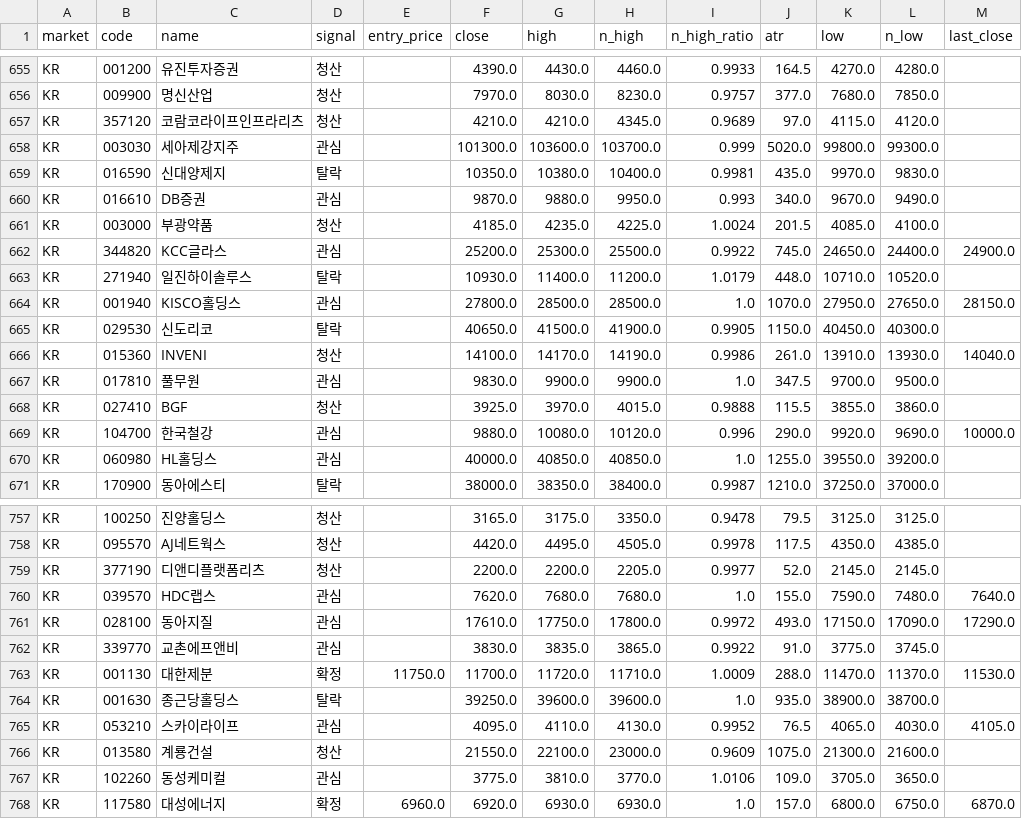
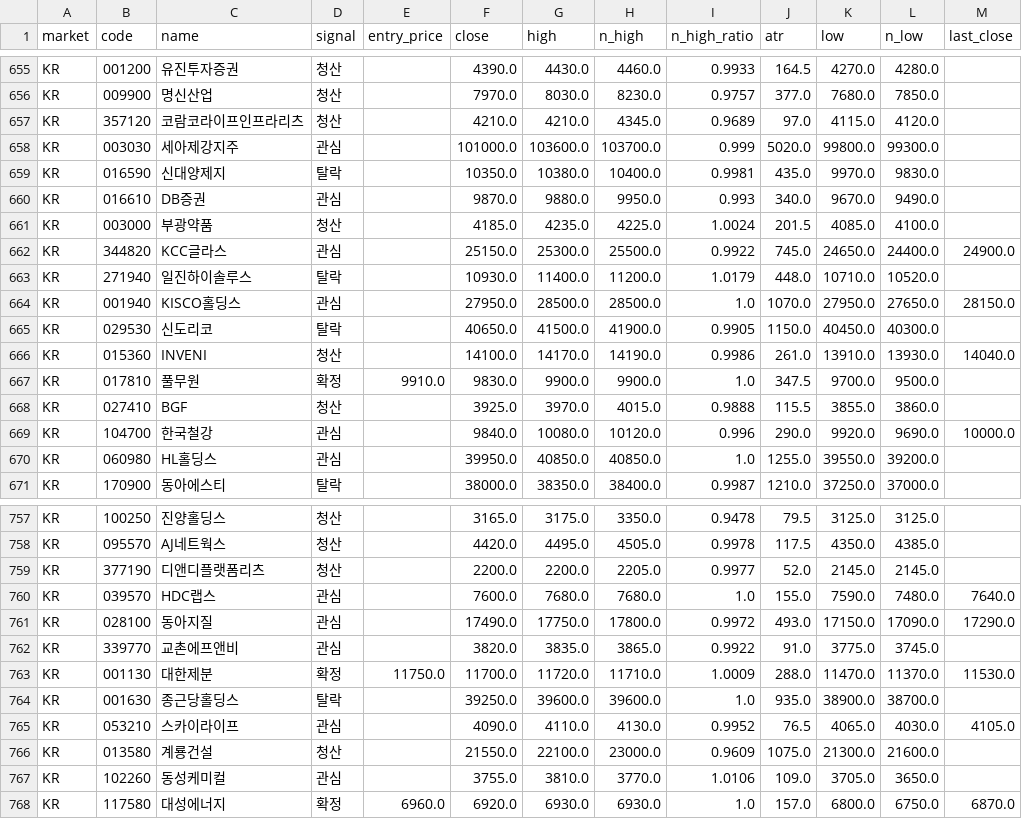
Before and after one commit to harmi6005/high5-screener, a CSV file: data/scan.csv, drawn as a sheet; only a part is shown, gaps mark what is left out; the diff covers the shown part only.

Commit message:
관심종목 재확인 결과 업데이트

```diff
--- a/data/scan.csv
+++ b/data/scan.csv
@@ -657,3 +657,3 @@ KR,009900,명신산업,청산,,7970.0,8030.0,8230.0,0.9757,377.0,7680.0,7850.0,
 KR,357120,코람코라이프인프라리츠,청산,,4210.0,4210.0,4345.0,0.9689,97.0,4115.0,4120.0,
-KR,003030,세아제강지주,관심,,101300.0,103600.0,103700.0,0.999,5020.0,99800.0,99300.0,
+KR,003030,세아제강지주,관심,,101000.0,103600.0,103700.0,0.999,5020.0,99800.0,99300.0,
 KR,016590,신대양제지,탈락,,10350.0,10380.0,10400.0,0.9981,435.0,9970.0,9830.0,
@@ -661,11 +661,11 @@ KR,016610,DB증권,관심,,9870.0,9880.0,9950.0,0.993,340.0,9670.0,9490.0,
 KR,003000,부광약품,청산,,4185.0,4235.0,4225.0,1.0024,201.5,4085.0,4100.0,
-KR,344820,KCC글라스,관심,,25200.0,25300.0,25500.0,0.9922,745.0,24650.0,24400.0,24900.0
+KR,344820,KCC글라스,관심,,25150.0,25300.0,25500.0,0.9922,745.0,24650.0,24400.0,24900.0
 KR,271940,일진하이솔루스,탈락,,10930.0,11400.0,11200.0,1.0179,448.0,10710.0,10520.0,
-KR,001940,KISCO홀딩스,관심,,27800.0,28500.0,28500.0,1.0,1070.0,27950.0,27650.0,28150.0
+KR,001940,KISCO홀딩스,관심,,27950.0,28500.0,28500.0,1.0,1070.0,27950.0,27650.0,28150.0
 KR,029530,신도리코,탈락,,40650.0,41500.0,41900.0,0.9905,1150.0,40450.0,40300.0,
 KR,015360,INVENI,청산,,14100.0,14170.0,14190.0,0.9986,261.0,13910.0,13930.0,14040.0
-KR,017810,풀무원,관심,,9830.0,9900.0,9900.0,1.0,347.5,9700.0,9500.0,
+KR,017810,풀무원,확정,9910.0,9830.0,9900.0,9900.0,1.0,347.5,9700.0,9500.0,
 KR,027410,BGF,청산,,3925.0,3970.0,4015.0,0.9888,115.5,3855.0,3860.0,
-KR,104700,한국철강,관심,,9880.0,10080.0,10120.0,0.996,290.0,9920.0,9690.0,10000.0
-KR,060980,HL홀딩스,관심,,40000.0,40850.0,40850.0,1.0,1255.0,39550.0,39200.0,
+KR,104700,한국철강,관심,,9840.0,10080.0,10120.0,0.996,290.0,9920.0,9690.0,10000.0
+KR,060980,HL홀딩스,관심,,39950.0,40850.0,40850.0,1.0,1255.0,39550.0,39200.0,
 KR,170900,동아에스티,탈락,,38000.0,38350.0,38400.0,0.9987,1210.0,37250.0,37000.0,
@@ -759,10 +759,10 @@ KR,095570,AJ네트웍스,청산,,4420.0,4495.0,4505.0,0.9978,117.5,4350.0,4385.0
 KR,377190,디앤디플랫폼리츠,청산,,2200.0,2200.0,2205.0,0.9977,52.0,2145.0,2145.0,
-KR,039570,HDC랩스,관심,,7620.0,7680.0,7680.0,1.0,155.0,7590.0,7480.0,7640.0
-KR,028100,동아지질,관심,,17610.0,17750.0,17800.0,0.9972,493.0,17150.0,17090.0,17290.0
-KR,339770,교촌에프앤비,관심,,3830.0,3835.0,3865.0,0.9922,91.0,3775.0,3745.0,
+KR,039570,HDC랩스,관심,,7600.0,7680.0,7680.0,1.0,155.0,7590.0,7480.0,7640.0
+KR,028100,동아지질,관심,,17490.0,17750.0,17800.0,0.9972,493.0,17150.0,17090.0,17290.0
+KR,339770,교촌에프앤비,관심,,3820.0,3835.0,3865.0,0.9922,91.0,3775.0,3745.0,
 KR,001130,대한제분,확정,11750.0,11700.0,11720.0,11710.0,1.0009,288.0,11470.0,11370.0,11530.0
 KR,001630,종근당홀딩스,탈락,,39250.0,39600.0,39600.0,1.0,935.0,38900.0,38700.0,
-KR,053210,스카이라이프,관심,,4095.0,4110.0,4130.0,0.9952,76.5,4065.0,4030.0,4105.0
+KR,053210,스카이라이프,관심,,4090.0,4110.0,4130.0,0.9952,76.5,4065.0,4030.0,4105.0
 KR,013580,계룡건설,청산,,21550.0,22100.0,23000.0,0.9609,1075.0,21300.0,21600.0,
-KR,102260,동성케미컬,관심,,3775.0,3810.0,3770.0,1.0106,109.0,3705.0,3650.0,
+KR,102260,동성케미컬,관심,,3755.0,3810.0,3770.0,1.0106,109.0,3705.0,3650.0,
 KR,117580,대성에너지,확정,6960.0,6920.0,6930.0,6930.0,1.0,157.0,6800.0,6750.0,6870.0
```
Also changed, not shown: 71 edited cells elsewhere in this file.
